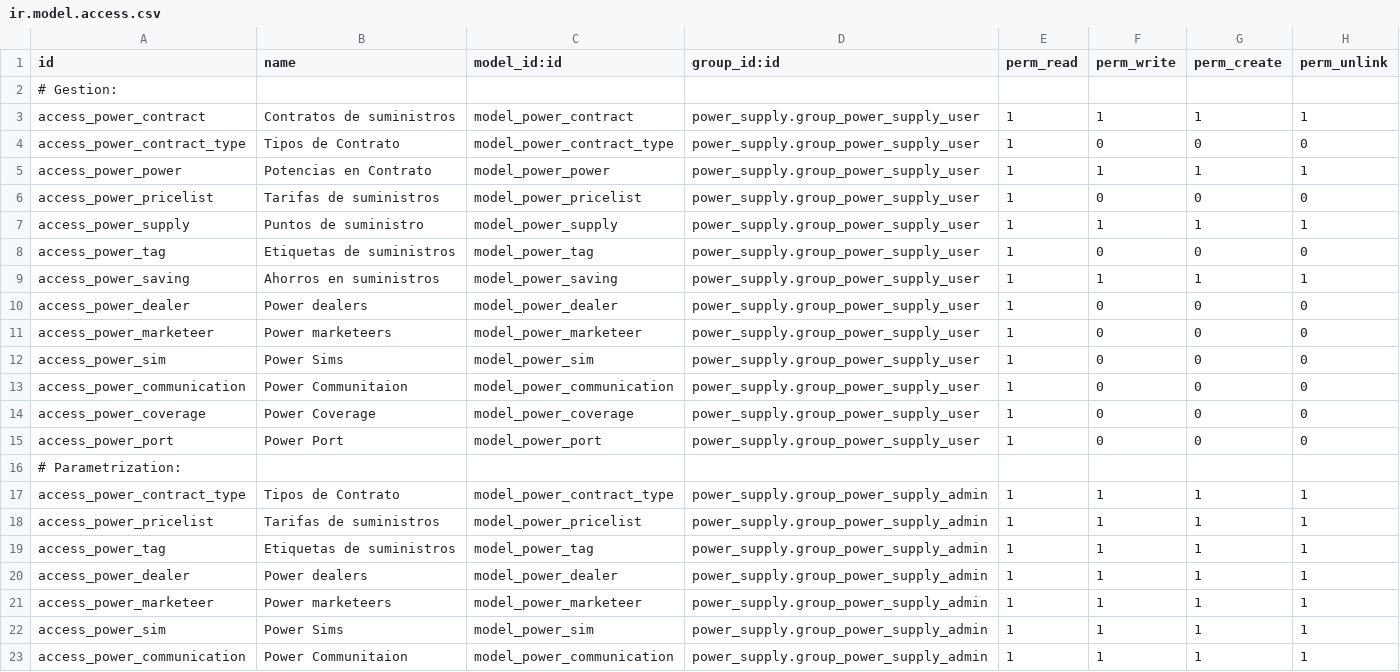
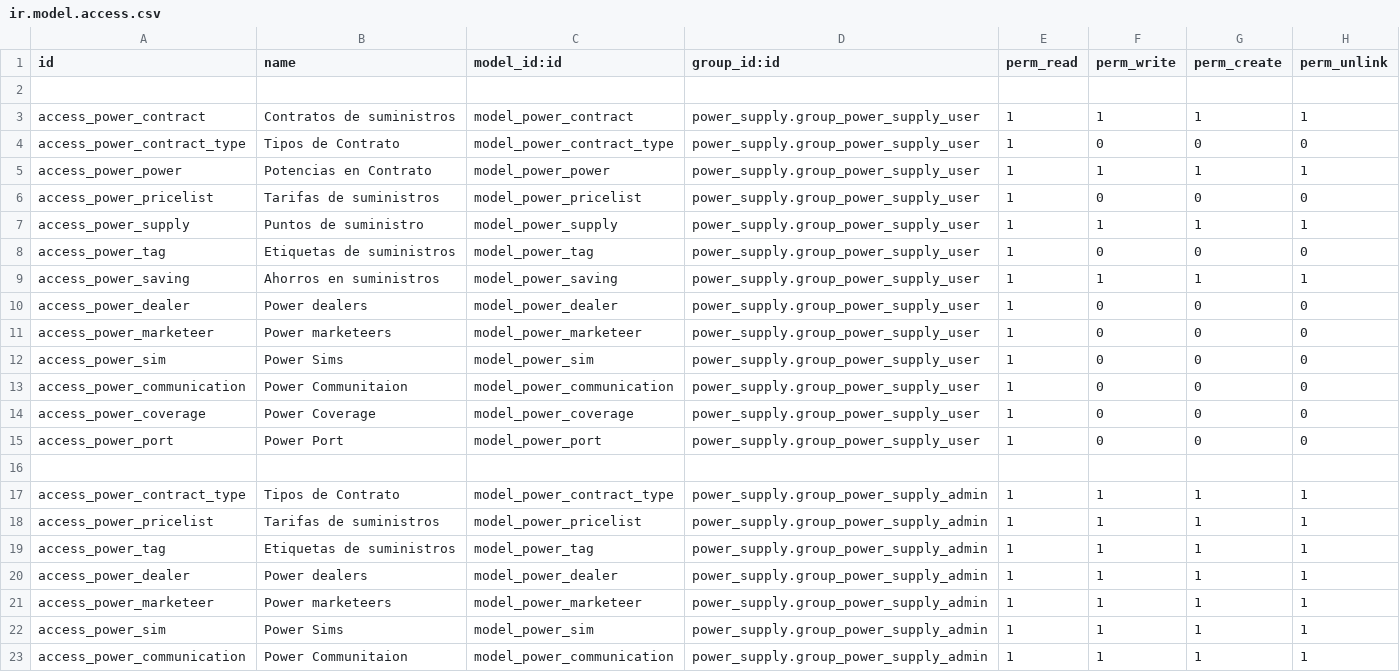
Before and after one commit to bsrmariem/addons-konery, a CSV file: power_supply/security/ir.model.access.csv, drawn as a sheet; only a part is shown.

Commit message:
groups pwsup

```diff
--- a/power_supply/security/ir.model.access.csv
+++ b/power_supply/security/ir.model.access.csv
@@ -1,3 +1,3 @@
 id,name,model_id:id,group_id:id,perm_read,perm_write,perm_create,perm_unlink
-# Gestion:
+
 access_power_contract,Contratos de suministros,model_power_contract,power_supply.group_power_supply_user,1,1,1,1
@@ -15,3 +15,3 @@ access_power_coverage,Power Coverage,model_power_coverage,power_supply.group_pow
 access_power_port,Power Port,model_power_port,power_supply.group_power_supply_user,1,0,0,0
-# Parametrization:
+
 access_power_contract_type,Tipos de Contrato,model_power_contract_type,power_supply.group_power_supply_admin,1,1,1,1
```
